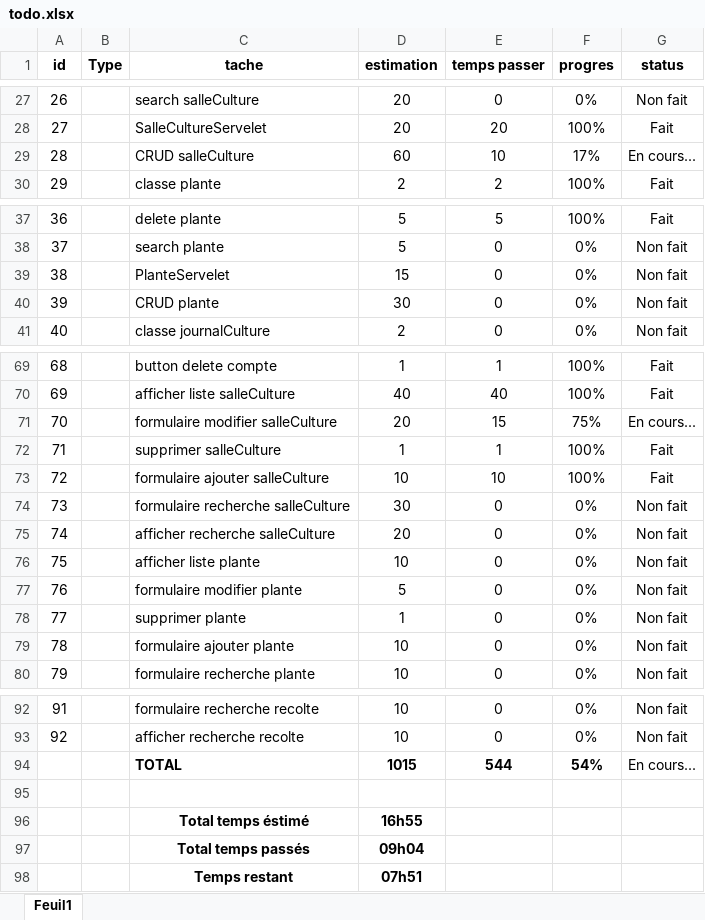
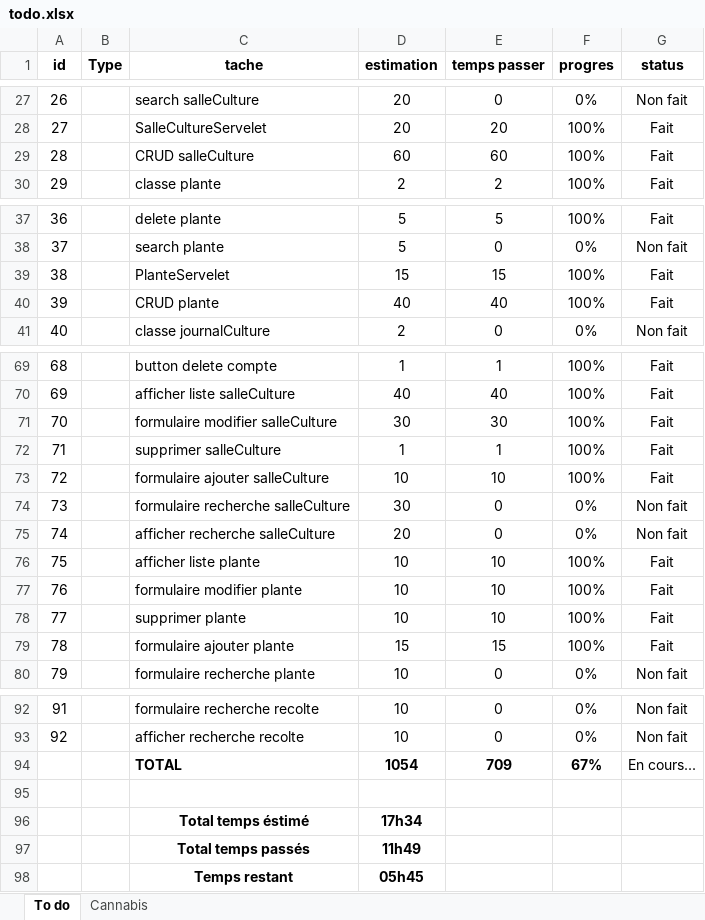
Before and after one commit to FanouMah/Canabis_S4, an Excel workbook: todo.xlsx, sheet To do, drawn as a sheet; only a part is shown, gaps mark what is left out; values as stored, in another font and other column widths than the file's, no borders; conditional formats not drawn; removed rows and columns are numbered as before the commit, all else as after; the diff names each change by its address in the sheet, - before the commit and + after, or states it on an @@ line.

```diff
--- a/todo.xlsx (sheet To do)
+++ b/todo.xlsx (sheet To do)
-sheet tab: Feuil1
+sheet tab: To do
+sheet tab: Cannabis
-E29 (temps passer): 10
+E29 (temps passer): 60
-F29 (progres): 17%
+F29 (progres): 100%
-G29 (status): En cours...
+G29 (status): Fait
-E39 (temps passer): 0
+E39 (temps passer): 15
-F39:F40 (progres): 0%
+F39:F40 (progres): 100%
-G39:G40 (status): Non fait
+G39:G40 (status): Fait
-D40 (estimation): 30
+D40 (estimation): 40
-E40 (temps passer): 0
+E40 (temps passer): 40
-D71 (estimation): 20
+D71 (estimation): 30
-E71 (temps passer): 15
+E71 (temps passer): 30
-F71 (progres): 75%
+F71 (progres): 100%
-G71 (status): En cours...
+G71 (status): Fait
-E76:E78 (temps passer): 0
+E76:E78 (temps passer): 10
-F76:F79 (progres): 0%
+F76:F79 (progres): 100%
-G76:G79 (status): Non fait
+G76:G79 (status): Fait
-D77 (estimation): 5
+D77 (estimation): 10
-D78 (estimation): 1
+D78 (estimation): 10
-D79 (estimation): 10
+D79 (estimation): 15
-E79 (temps passer): 0
+E79 (temps passer): 15
-row 94:  |  | TOTAL | 1015 | 544 | 54% | En cours...
+row 94:  |  | TOTAL | 1054 | 709 | 67% | En cours...
-D96 (estimation): 16h55
+D96 (estimation): 17h34
-D97 (estimation): 09h04
+D97 (estimation): 11h49
-D98 (estimation): 07h51
+D98 (estimation): 05h45
```
Also changed, not shown: 20 other files.
